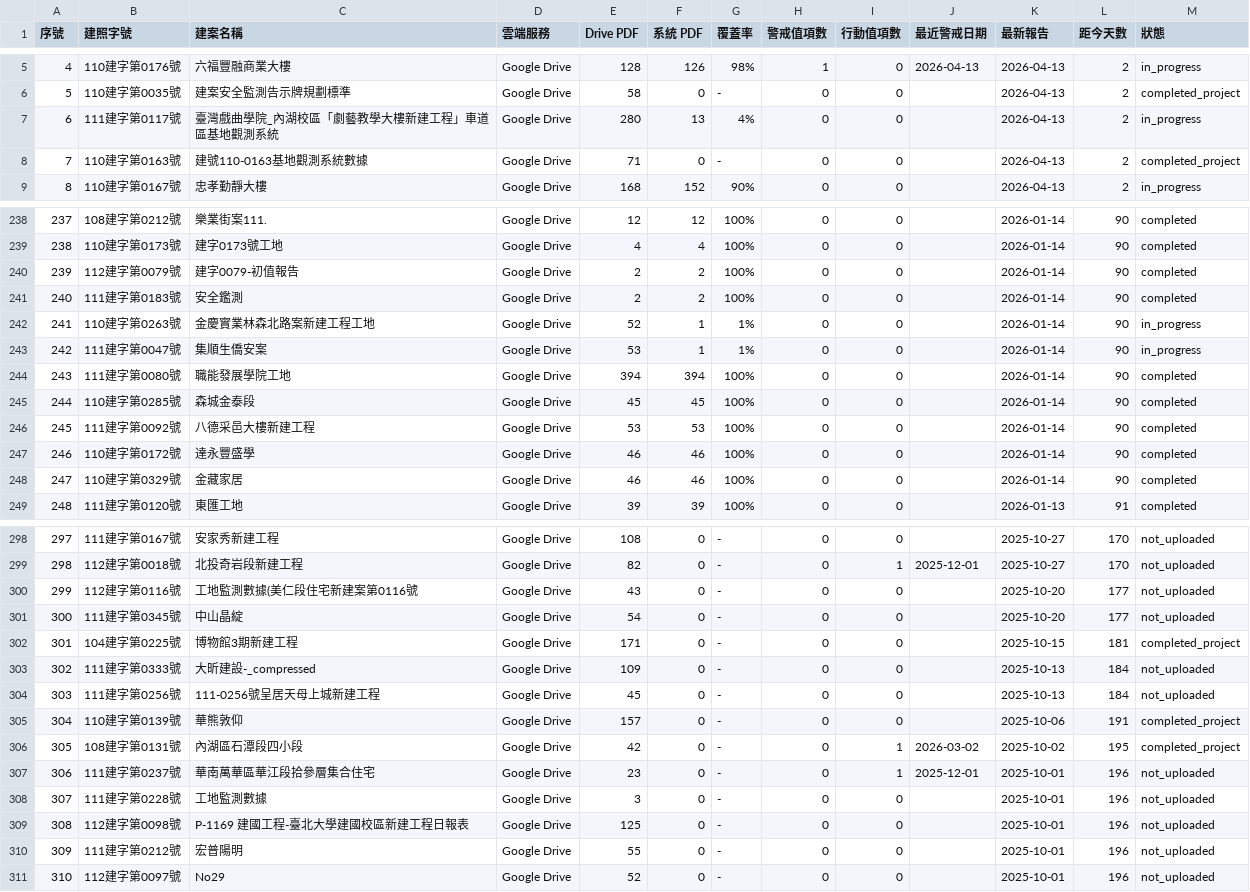
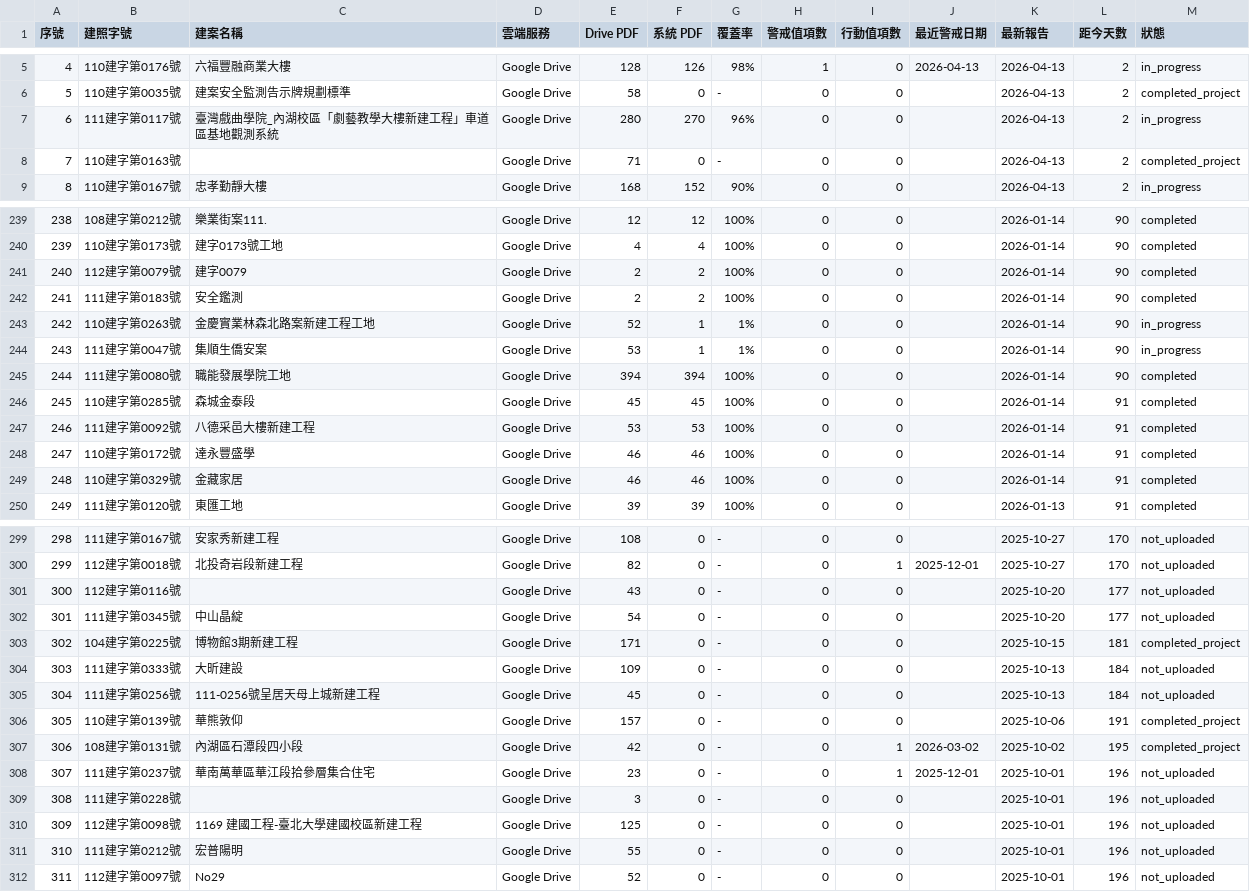
Before and after one commit to GeoThings/geoBingAn-pdf-sync-tool, a CSV file: state/permit_tracking.csv, drawn as a sheet; only a part is shown, gaps mark what is left out; addresses are those after the commit; the diff covers the shown part only; the diff names each change by its address in the sheet, - before the commit and + after, or states it on an @@ line.

```diff
--- a/state/permit_tracking.csv
+++ b/state/permit_tracking.csv
-F7 (系統 PDF): 13
+F7 (系統 PDF): 270
-G7 (覆蓋率): 4%
+G7 (覆蓋率): 96%
-C8 (建案名稱): 建號110-0163基地觀測系統數據
+C8 (建案名稱): (empty)
@@ column A (序號) renumbered between rows 54 and 360 @@
-C241 (建案名稱): 建字0079-初值報告
+C241 (建案名稱): 建字0079
-L246:L249 (距今天數): 90
+L246:L249 (距今天數): 91
-C301 (建案名稱): 工地監測數據(美仁段住宅新建案第0116號
+C301 (建案名稱): (empty)
-C304 (建案名稱): 大昕建設-_compressed
+C304 (建案名稱): 大昕建設
-C309 (建案名稱): 工地監測數據
+C309 (建案名稱): (empty)
-C310 (建案名稱): P-1169 建國工程-臺北大學建國校區新建工程日報表
+C310 (建案名稱): 1169 建國工程-臺北大學建國校區新建工程
```
Also changed, not shown: 1 added row, 1 removed row and 57 edited cells elsewhere in this file, 3 other files.
